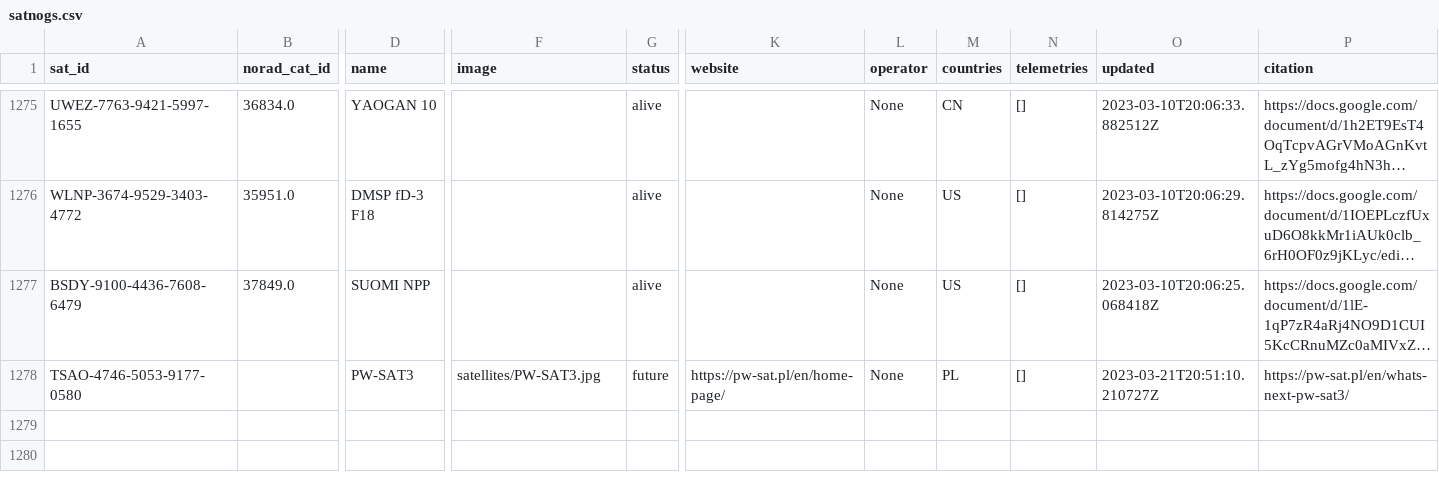
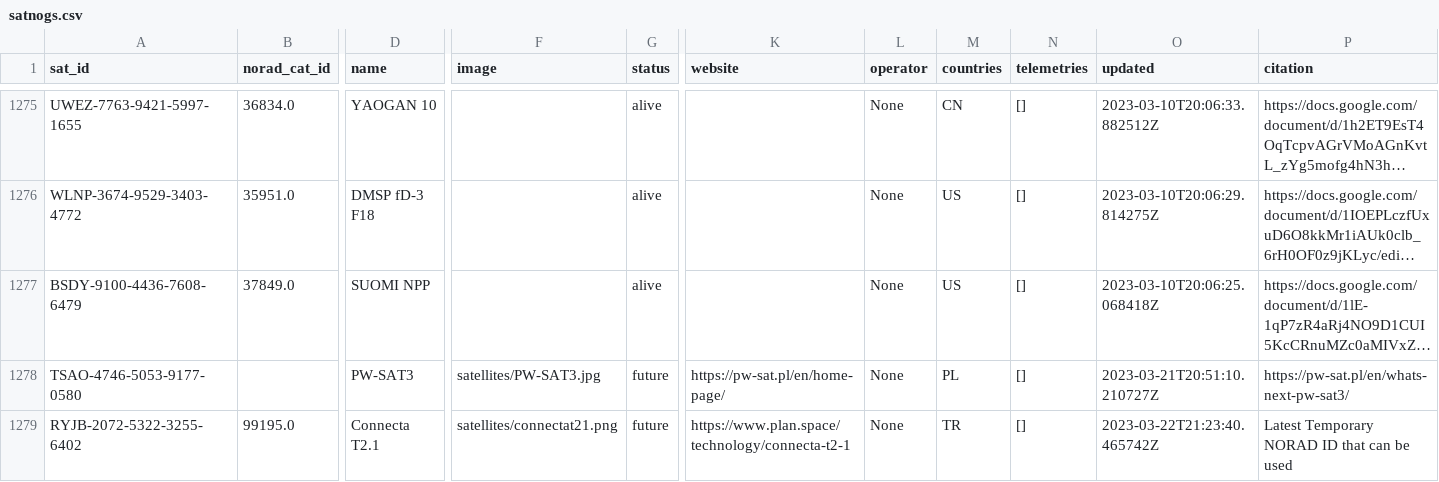
Before and after one commit to maruko8k/amateur-satellite-database, a CSV file: data/satnogs.csv, drawn as a sheet; only a part is shown, gaps mark what is left out; long unchanged cells end in …; rows hold the shown columns only; the diff names each change by its address in the sheet, - before the commit and + after, or states it on an @@ line.

```diff
--- a/data/satnogs.csv
+++ b/data/satnogs.csv
+row 1279: RYJB-2072-5322-3255-6402 | 99195.0 | Connecta T2.1 | satellites/connectat21.png | future | https://www.plan.space/technology/connecta-t2-1 | None | TR | [] | 2023-03-22T21:23:40.465742Z | Latest Temporary NORAD ID that can be used
```
Also changed, not shown: 1 other file.
